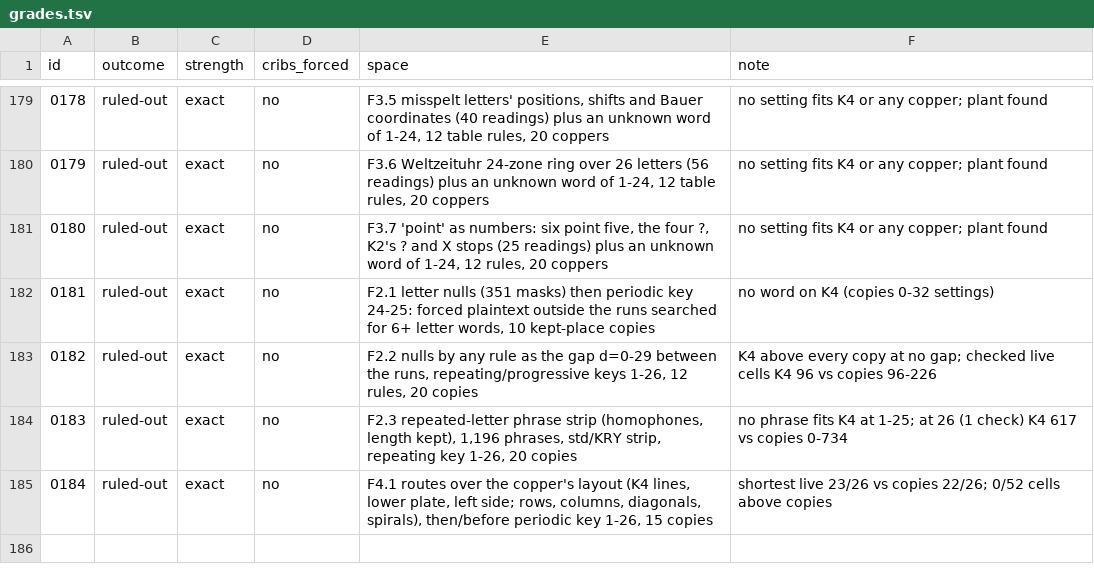
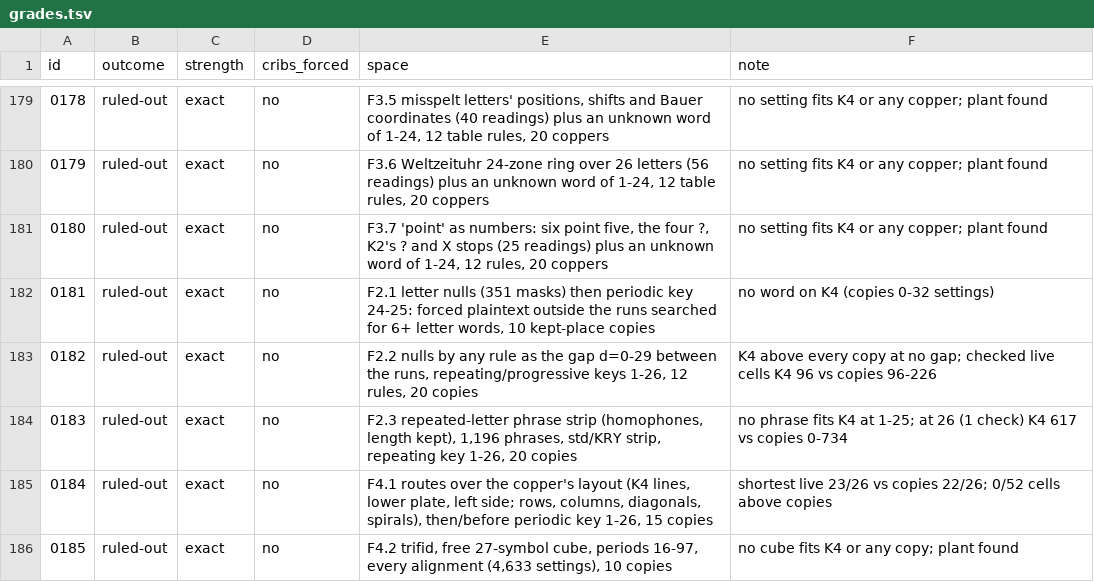
Before and after one commit to akaalias/k4, a TSV file: grades.tsv, drawn as a sheet; only a part is shown, gaps mark what is left out; the diff names each change by its address in the sheet, - before the commit and + after, or states it on an @@ line.

```diff
--- a/grades.tsv
+++ b/grades.tsv
+row 186: 0185 | ruled-out | exact | no | F4.2 trifid, free 27-symbol cube, periods 16-97, every alignment (4,633 settings), 10 copies | no cube fits K4 or any copy; plant found
```
Also changed, not shown: 6 other files.
